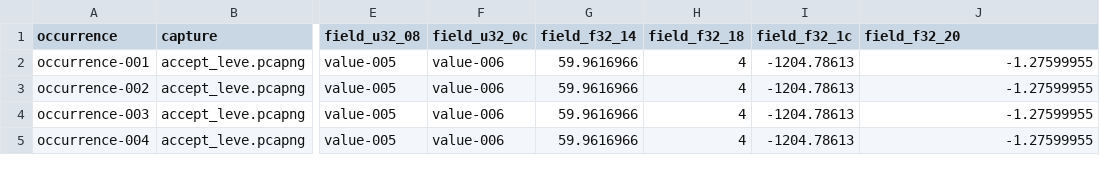
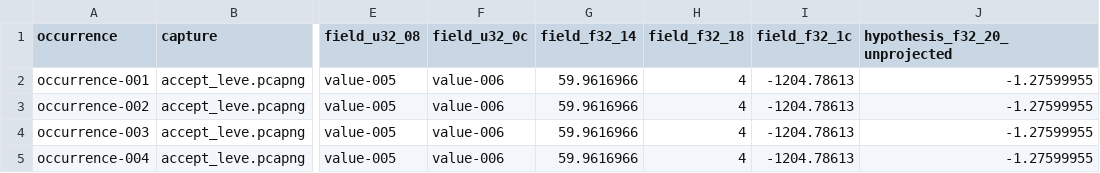
Before and after one commit to XIVLegacy/xivl-captures, a CSV file: studies/party-marker-018d-chronology/derived/marker-records.csv, drawn as a sheet; only a part is shown, gaps mark what is left out; the diff names each change by its address in the sheet, - before the commit and + after, or states it on an @@ line.

Commit message:
research: census 018d record fields

```diff
--- a/studies/party-marker-018d-chronology/derived/marker-records.csv
+++ b/studies/party-marker-018d-chronology/derived/marker-records.csv
-J1: field_f32_20
+J1: hypothesis_f32_20_unprojected
```
Also changed, not shown: 17 other files.
